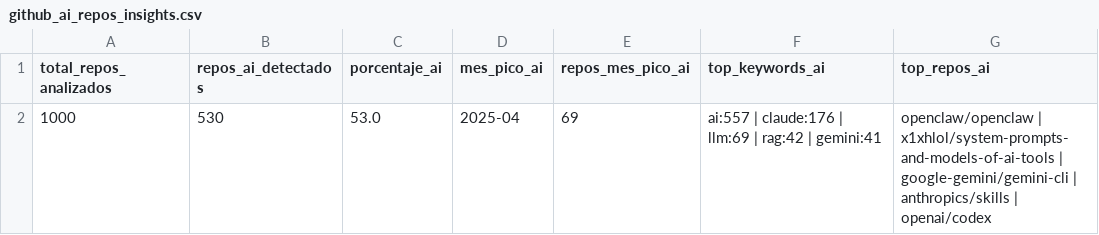
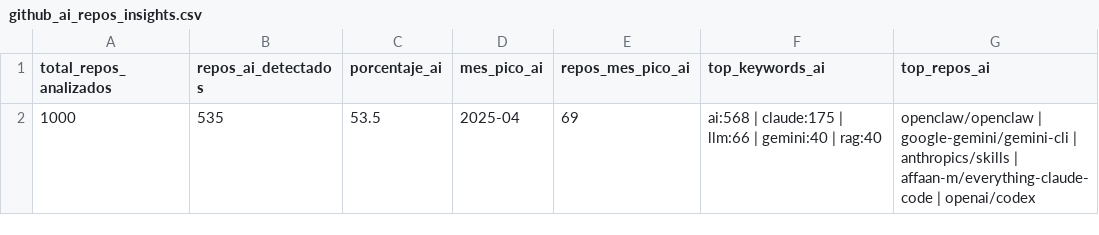
Before and after one commit to Sam-24-dev/Technology-trend-analysis-platform, a CSV file: datos/github_ai_repos_insights.csv, drawn as a sheet.

```diff
--- a/datos/github_ai_repos_insights.csv
+++ b/datos/github_ai_repos_insights.csv
@@ -1,2 +1,2 @@
 total_repos_analizados,repos_ai_detectados,porcentaje_ai,mes_pico_ai,repos_mes_pico_ai,top_keywords_ai,top_repos_ai
-1000,530,53.0,2025-04,69,ai:557 | claude:176 | llm:69 | rag:42 | gemini:41,openclaw/openclaw | x1xhlol/system-prompts-and-models-of-ai-tools | google-gemini/gemini-cli | anthropics/skills | openai/codex
+1000,535,53.5,2025-04,69,ai:568 | claude:175 | llm:66 | gemini:40 | rag:40,openclaw/openclaw | google-gemini/gemini-cli | anthropics/skills | affaan-m/everything-claude-code | openai/codex
```
Also changed, not shown: datos/github_correlacion.csv, datos/github_repos_2025.csv, 16 other files.
